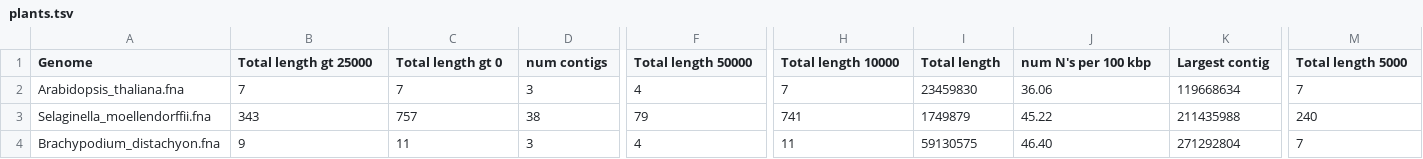
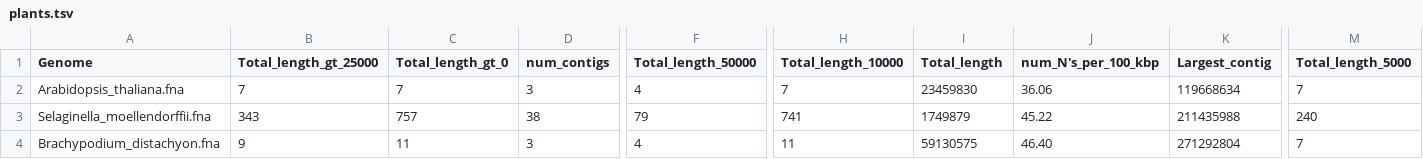
Before and after one commit to cjneely10/BioMetaDB, a TSV file: Example/plants.tsv, drawn as a sheet; only a part is shown, gaps mark what is left out; the diff covers the shown part only; the diff names each change by its address in the sheet, - before the commit and + after, or states it on an @@ line.

```diff
--- a/Example/plants.tsv
+++ b/Example/plants.tsv
-B1: Total length gt 25000
+B1: Total_length_gt_25000
-C1: Total length gt 0
+C1: Total_length_gt_0
-D1: num contigs
+D1: num_contigs
-F1: Total length 50000
+F1: Total_length_50000
-H1: Total length 10000
+H1: Total_length_10000
-I1: Total length
+I1: Total_length
-J1: num N's per 100 kbp
+J1: num_N's_per_100_kbp
-K1: Largest contig
+K1: Largest_contig
-M1: Total length 5000
+M1: Total_length_5000
```
Also changed, not shown: 7 edited cells elsewhere in this file, 21 other files.
